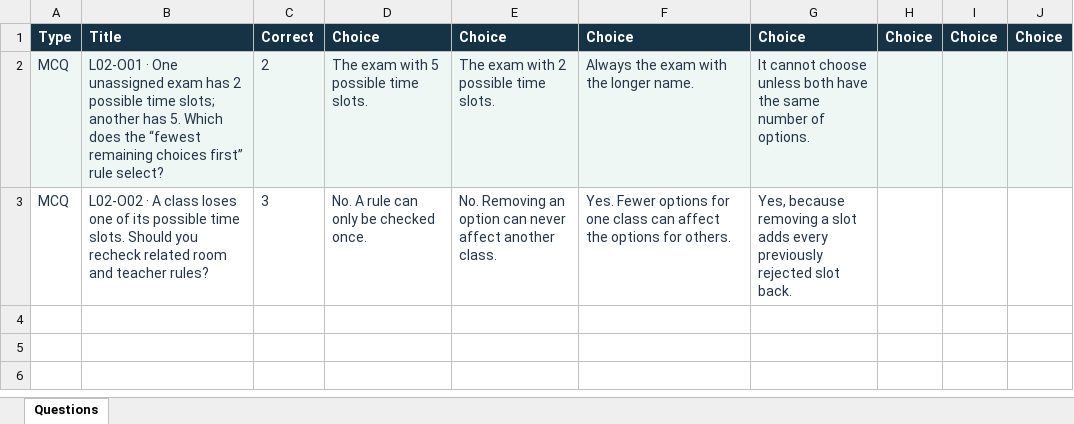
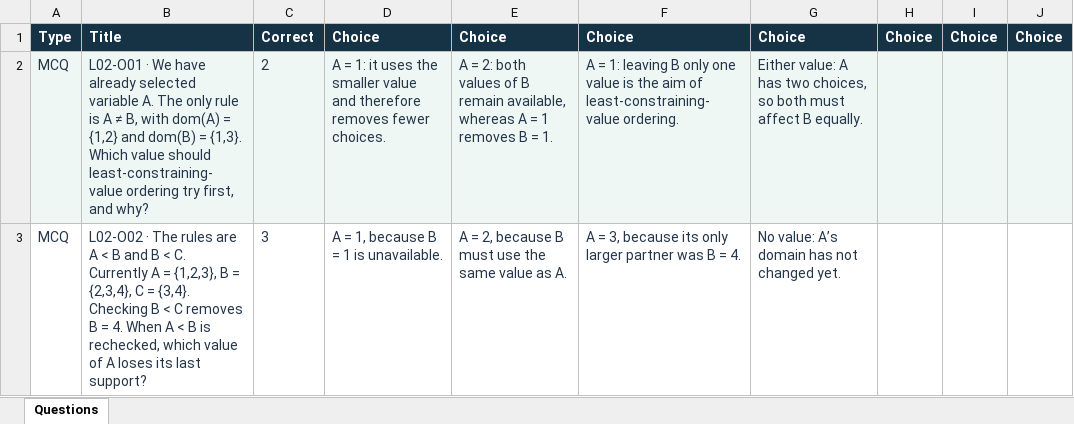
Before and after one commit to A7ocin/AIML2627, an Excel workbook: wooclap/imports/optional/05_Constraints_Part_1_optional.xlsx, sheet Questions, drawn as a sheet; values as stored, in another font and other column widths than the file's, no borders; removed rows and columns are numbered as before the commit, all else as after; the diff names each change by its address in the sheet, - before the commit and + after, or states it on an @@ line.

```diff
--- a/wooclap/imports/optional/05_Constraints_Part_1_optional.xlsx (sheet Questions)
+++ b/wooclap/imports/optional/05_Constraints_Part_1_optional.xlsx (sheet Questions)
-row 2: MCQ | L02-O01 · One unassigned exam has 2 possible time slots; another has 5. Which does the “fewest remaining choices first” rule select? | 2 | The exam with 5 possible time slots. | The exam with 2 possible time slots. | Always the exam with the longer name. | It cannot choose unless both have the same number of options.
-row 3: MCQ | L02-O02 · A class loses one of its possible time slots. Should you recheck related room and teacher rules? | 3 | No. A rule can only be checked once. | No. Removing an option can never affect another class. | Yes. Fewer options for one class can affect the options for others. | Yes, because removing a slot adds every previously rejected slot back.
+row 2: MCQ | L02-O01 · We have already selected variable A. The only rule is A ≠ B, with dom(A) = {1,2} and dom(B) = {1,3}. Which value should least-constraining-value ordering try first, and why? | 2 | A = 1: it uses the smaller value and therefore removes fewer choices. | A = 2: both values of B remain available, whereas A = 1 removes B = 1. | A = 1: leaving B only one value is the aim of least-constraining-value ordering. | Either value: A has two choices, so both must affect B equally.
+row 3: MCQ | L02-O02 · The rules are A < B and B < C. Currently A = {1,2,3}, B = {2,3,4}, C = {3,4}. Checking B < C removes B = 4. When A < B is rechecked, which value of A loses its last support? | 3 | A = 1, because B = 1 is unavailable. | A = 2, because B must use the same value as A. | A = 3, because its only larger partner was B = 4. | No value: A’s domain has not changed yet.
```
Also changed, not shown: wooclap/imports/05_Constraints_Part_1.xlsx, wooclap/imports/06_Constraints_Part_2.xlsx, 18 other files.
